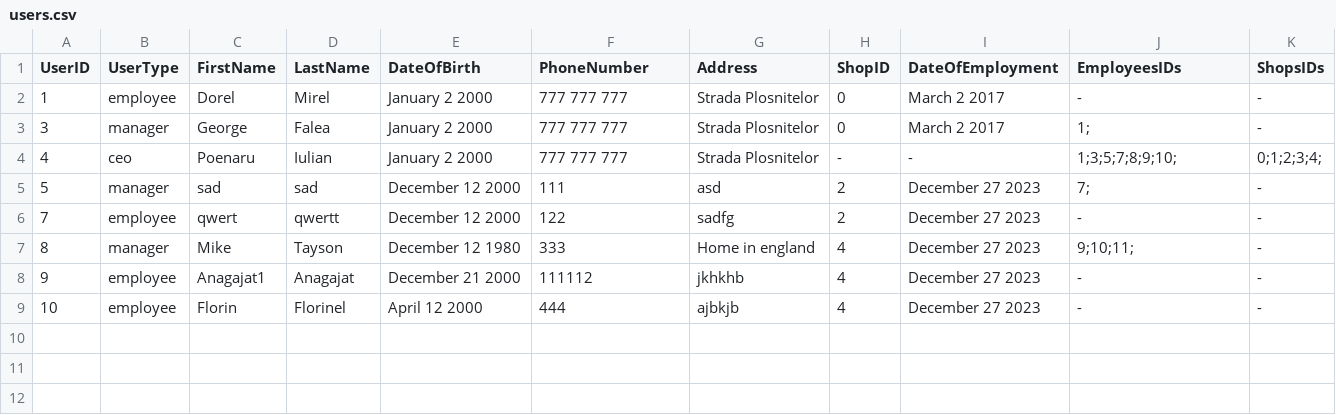
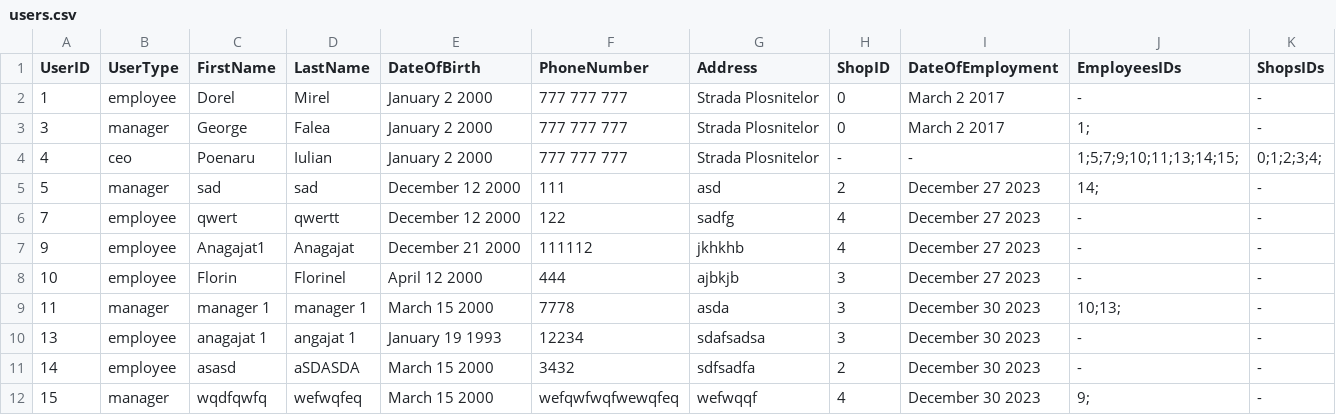
Before and after one commit to poenaruiulian/shops-and-stocks, a CSV file: src/main/files/users.csv, drawn as a sheet.

Commit message:
TASK-6 auth, employees and products

```diff
--- a/src/main/files/users.csv
+++ b/src/main/files/users.csv
@@ -3,7 +3,10 @@ UserID,UserType,FirstName,LastName,DateOfBirth,PhoneNumber,Address,ShopID,DateOf
 3,manager,George,Falea,January 2 2000,777 777 777,Strada Plosnitelor,0,March 2 2017,1;,-
-4,ceo,Poenaru,Iulian,January 2 2000,777 777 777,Strada Plosnitelor,-,-,1;3;5;7;8;9;10;,0;1;2;3;4;
-5,manager,sad,sad,December 12 2000,111,asd,2,December 27 2023,7;,-
-7,employee,qwert,qwertt,December 12 2000,122,sadfg,2,December 27 2023,-,-
-8,manager,Mike,Tayson,December 12 1980,333,Home in england,4,December 27 2023,9;10;11;,-
+4,ceo,Poenaru,Iulian,January 2 2000,777 777 777,Strada Plosnitelor,-,-,1;5;7;9;10;11;13;14;15;,0;1;2;3;4;
+5,manager,sad,sad,December 12 2000,111,asd,2,December 27 2023,14;,-
+7,employee,qwert,qwertt,December 12 2000,122,sadfg,4,December 27 2023,-,-
 9,employee,Anagajat1,Anagajat,December 21 2000,111112,jkhkhb,4,December 27 2023,-,-
-10,employee,Florin,Florinel,April 12 2000,444,ajbkjb,4,December 27 2023,-,-
+10,employee,Florin,Florinel,April 12 2000,444,ajbkjb,3,December 27 2023,-,-
+11,manager,manager 1,manager 1,March 15 2000,7778,asda,3,December 30 2023,10;13;,-
+13,employee,anagajat 1,angajat 1,January 19 1993,12234,sdafsadsa,3,December 30 2023,-,-
+14,employee,asasd,aSDASDA,March 15 2000,3432,sdfsadfa,2,December 30 2023,-,-
+15,manager,wqdfqwfq,wefwqfeq,March 15 2000,wefqwfwqfwewqfeq,wefwqqf,4,December 30 2023,9;,-
```
Also changed, not shown: src/main/files/products.csv, 16 other files.
